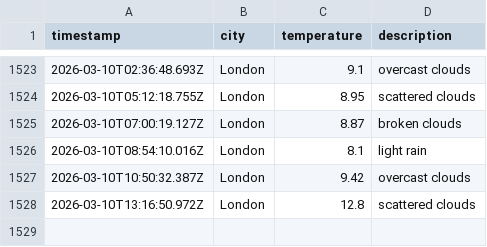
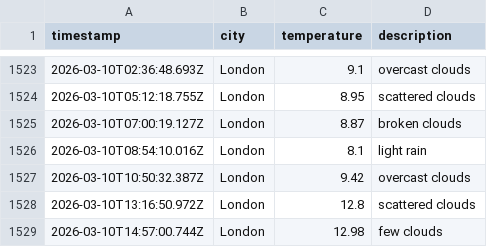
Before and after one commit to moniafavaro/dataops-javascript, a CSV file: data/weather_log.csv, drawn as a sheet; only a part is shown, gaps mark what is left out.

```diff
--- a/data/weather_log.csv
+++ b/data/weather_log.csv
@@ -1528 +1528,2 @@ timestamp,city,temperature,description
 2026-03-10T13:16:50.972Z,London,12.8,scattered clouds
+2026-03-10T14:57:00.744Z,London,12.98,few clouds
```
Also changed, not shown: 1 other file.
